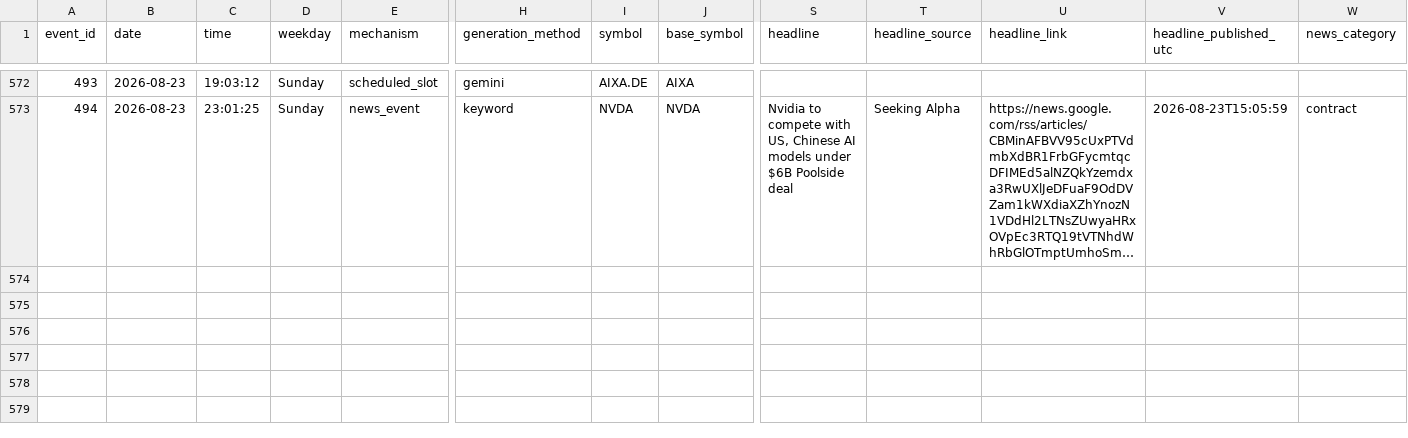
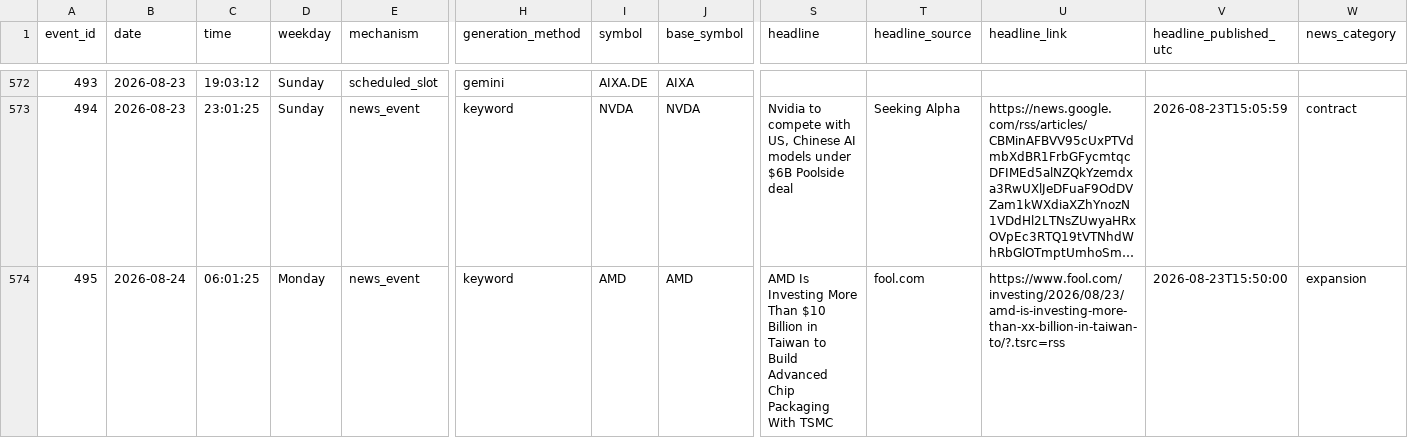
Before and after one commit to probablyproton/my_first_x_bot, a CSV file: events_log.csv, drawn as a sheet; only a part is shown, gaps mark what is left out; long unchanged cells end in …; rows hold the shown columns only; the diff names each change by its address in the sheet, - before the commit and + after, or states it on an @@ line.

```diff
--- a/events_log.csv
+++ b/events_log.csv
+row 574: 495 | 2026-08-24 | 06:01:25 | Monday | news_event | keyword | AMD | AMD | AMD Is Investing More Than $10 Billion in Taiwan to Build Advanced Chip Packaging With TSMC | fool.com | https://www.fool.com/investing/2026/08/23/amd-is-investing-more-than-xx-billion-in-taiwan-to/?.tsrc=rss | 2026-08-23T15:50:00 | expansion
```
Also changed, not shown: 1 other file.
